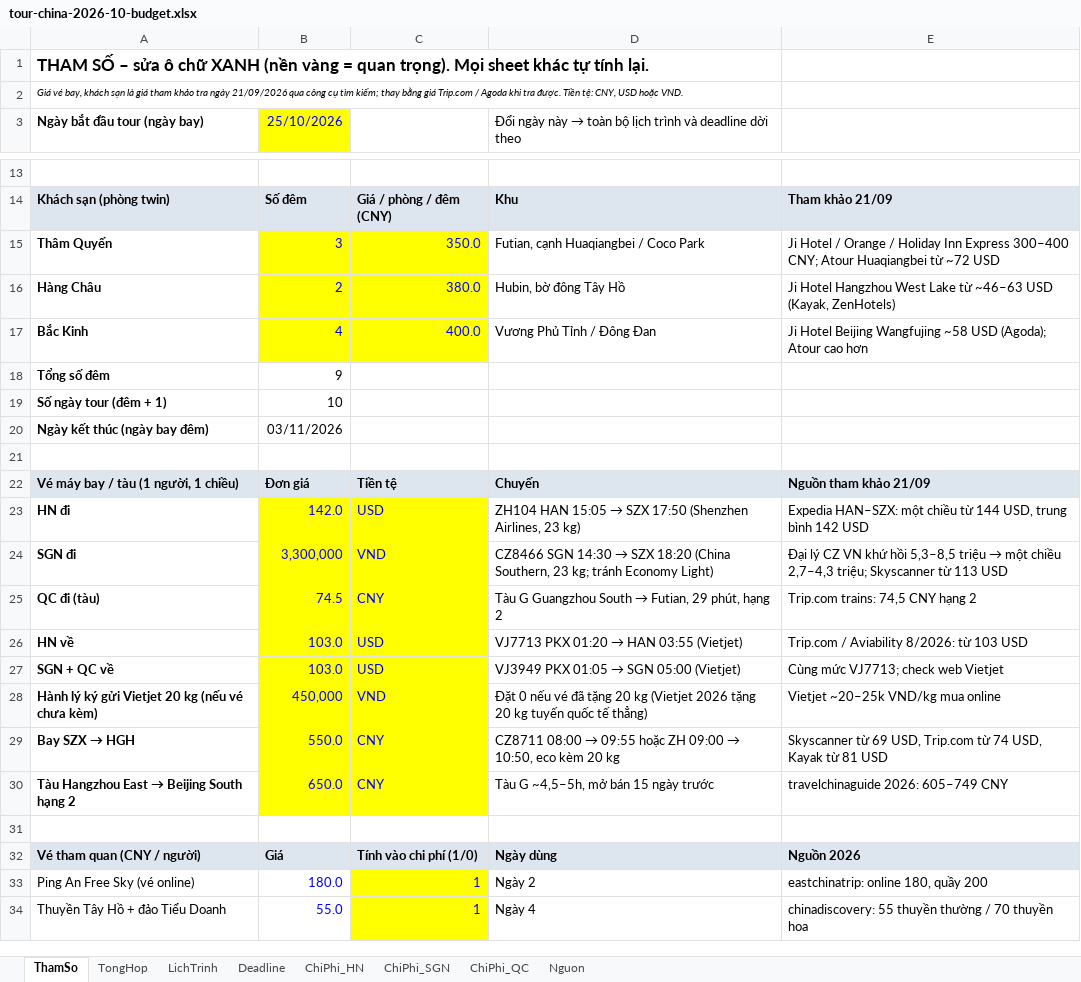
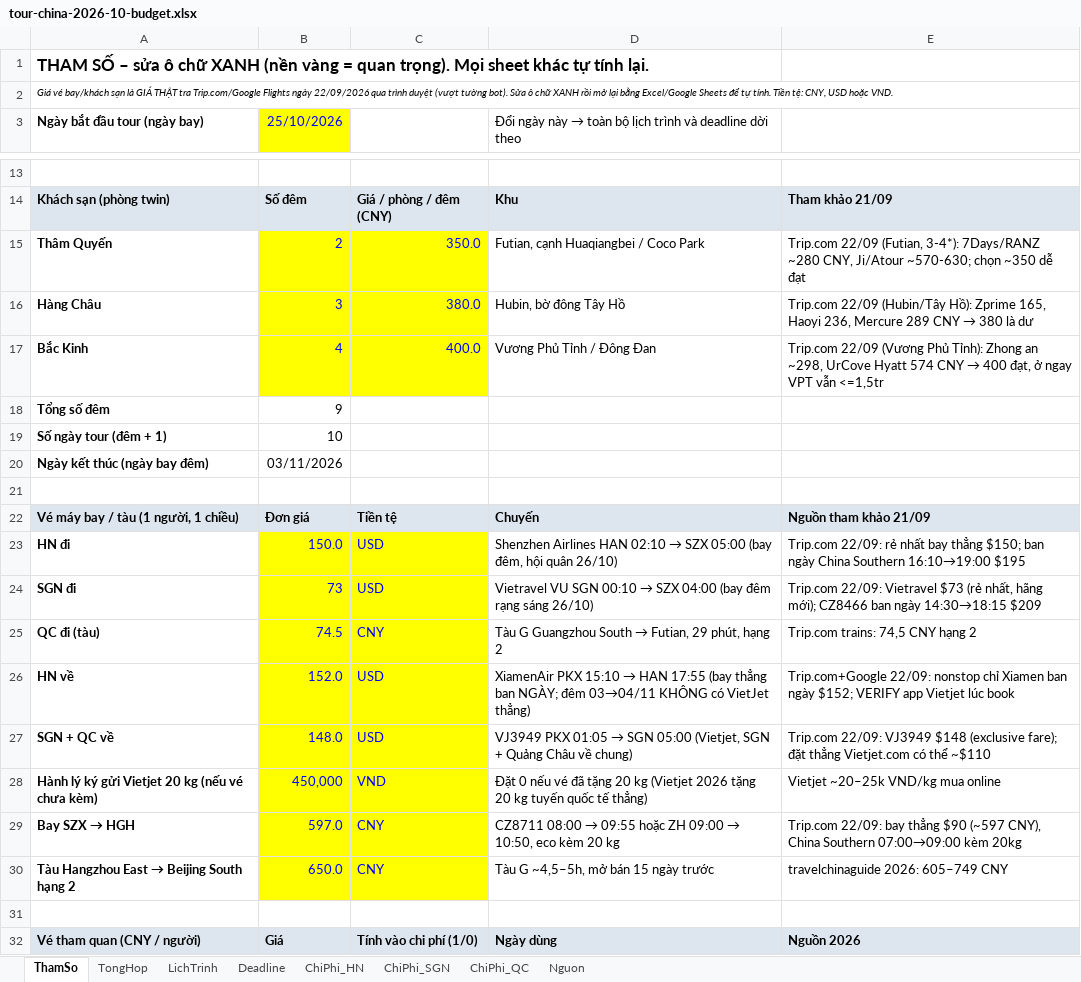
Before and after one commit to xuantien12345/goclaw-deploy1, an Excel workbook: docs/travel/tour-china-2026-10-budget.xlsx, sheet ThamSo, drawn as a sheet; only a part is shown, gaps mark what is left out; the shorter side is filled out with more unchanged rows; values as stored, in another font and other column widths than the file's, no borders; the diff names each change by its address in the sheet, - before the commit and + after, or states it on an @@ line.

```diff
--- a/docs/travel/tour-china-2026-10-budget.xlsx (sheet ThamSo)
+++ b/docs/travel/tour-china-2026-10-budget.xlsx (sheet ThamSo)
-A2: Giá vé bay, khách sạn là giá tham khảo tra ngày 21/09/2026 qua công cụ tìm kiếm; thay bằng giá Trip.com / Agoda khi tra được. Tiền tệ:…
+A2: Giá vé bay/khách sạn là GIÁ THẬT tra Trip.com/Google Flights ngày 22/09/2026 qua trình duyệt (vượt tường bot). Sửa ô chữ XANH rồi mở lại bằng Excel/Google Sheets để tự tính. Tiền tệ:…
-B15: 3
+B15: 2
-E15: Ji Hotel / Orange / Holiday Inn Express 300–400 CNY; Atour Huaqiangbei từ ~72 USD
+E15: Trip.com 22/09 (Futian, 3-4*): 7Days/RANZ ~280 CNY, Ji/Atour ~570-630; chọn ~350 dễ đạt
-B16: 2
+B16: 3
@@ E16: Ji Hotel Hangzhou West Lake từ ~46–63 USD (Kayak, ZenHotels) → Trip.com 22/09 (Hubin/Tây Hồ): Zprime 165, Haoyi 236, Mercure 289 CNY → 380 là dư @@
@@ E17: Ji Hotel Beijing Wangfujing ~58 USD (Agoda); Atour cao hơn → Trip.com 22/09 (Vương Phủ Tỉnh): Zhong an ~298, UrCove Hyatt 574 CNY → 400 đạt, ở ngay VPT vẫn <=1,5tr @@
-B23: 142.0
+B23: 150.0
@@ D23: ZH104 HAN 15:05 → SZX 17:50 (Shenzhen Airlines, 23 kg) → Shenzhen Airlines HAN 02:10 → SZX 05:00 (bay đêm, hội quân 26/10) @@
-E23: Expedia HAN–SZX: một chiều từ 144 USD, trung bình 142 USD
+E23: Trip.com 22/09: rẻ nhất bay thẳng $150; ban ngày China Southern 16:10→19:00 $195
-B24: 3,300,000
+B24: 73
-C24: VND
+C24: USD
@@ D24: CZ8466 SGN 14:30 → SZX 18:20 (China Southern, 23 kg; tránh Economy Light) → Vietravel VU SGN 00:10 → SZX 04:00 (bay đêm rạng sáng 26/10) @@
@@ E24: Đại lý CZ VN khứ hồi 5,3–8,5 triệu → một chiều 2,7–4,3 triệu; Skyscanner từ 113 USD → Trip.com 22/09: Vietravel $73 (rẻ nhất, hãng mới); CZ8466 ban ngày 14:30→18:15 $209 @@
-B26: 103.0
+B26: 152.0
@@ D26: VJ7713 PKX 01:20 → HAN 03:55 (Vietjet) → XiamenAir PKX 15:10 → HAN 17:55 (bay thẳng ban NGÀY; đêm 03→04/11 KHÔNG có VietJet thẳng) @@
-E26: Trip.com / Aviability 8/2026: từ 103 USD
+E26: Trip.com+Google 22/09: nonstop chỉ Xiamen ban ngày $152; VERIFY app Vietjet lúc book
-B27: 103.0
+B27: 148.0
-D27: …SGN 05:00 (Vietjet)
+D27: …SGN 05:00 (Vietjet, SGN + Quảng Châu về chung)
-E27: Cùng mức VJ7713; check web Vietjet
+E27: Trip.com 22/09: VJ3949 $148 (exclusive fare); đặt thẳng Vietjet.com có thể ~$110
-B29: 550.0
+B29: 597.0
-E29: Skyscanner từ 69 USD, Trip.com từ 74 USD, Kayak từ 81 USD
+E29: Trip.com 22/09: bay thẳng $90 (~597 CNY), China Southern 07:00→09:00 kèm 20kg
```
Also changed, not shown: sheet ChiPhi_HN, sheet ChiPhi_SGN, sheet ChiPhi_QC, sheet TongHop, sheet Deadline, sheet LichTrinh, 3 other files.
